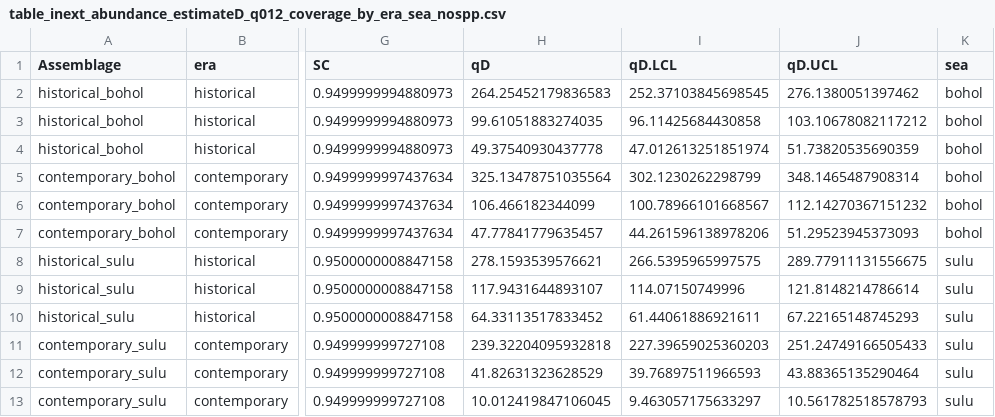
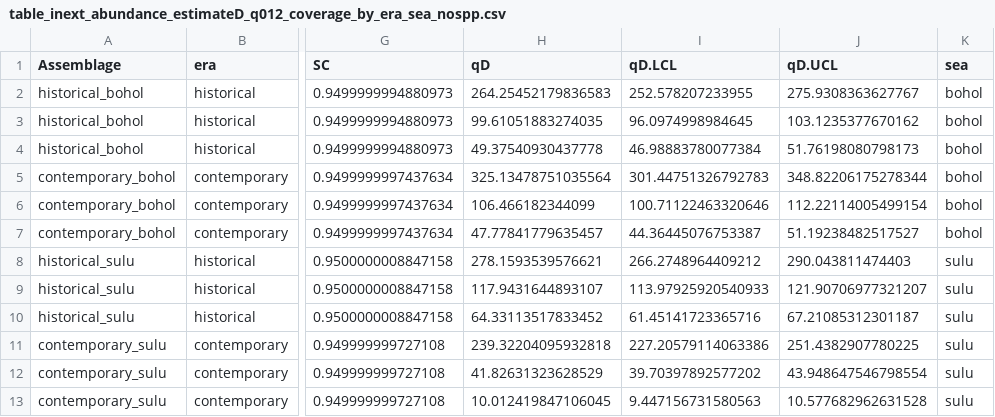
Before and after one commit to philippinespire/fish_biodiversity, a CSV file: tables/si_su_duplicates/inext_results/table_inext_abundance_estimateD_q012_coverage_by_era_sea_nospp.csv, drawn as a sheet; only a part is shown, gaps mark what is left out; the diff names each change by its address in the sheet, - before the commit and + after, or states it on an @@ line.

Commit message:
updated table

```diff
--- a/tables/si_su_duplicates/inext_results/table_inext_abundance_estimateD_q012_coverage_by_era_sea_nospp.csv
+++ b/tables/si_su_duplicates/inext_results/table_inext_abundance_estimateD_q012_coverage_by_era_sea_nospp.csv
-I2 (qD.LCL): 252.37103845698545
+I2 (qD.LCL): 252.578207233955
-J2 (qD.UCL): 276.1380051397462
+J2 (qD.UCL): 275.9308363627767
-I3 (qD.LCL): 96.11425684430858
+I3 (qD.LCL): 96.0974998984645
-J3 (qD.UCL): 103.10678082117212
+J3 (qD.UCL): 103.1235377670162
-I4 (qD.LCL): 47.012613251851974
+I4 (qD.LCL): 46.98883780077384
-J4 (qD.UCL): 51.73820535690359
+J4 (qD.UCL): 51.76198080798173
-I5 (qD.LCL): 302.1230262298799
+I5 (qD.LCL): 301.44751326792783
-J5 (qD.UCL): 348.1465487908314
+J5 (qD.UCL): 348.82206175278344
-I6 (qD.LCL): 100.78966101668567
+I6 (qD.LCL): 100.71122463320646
-J6 (qD.UCL): 112.14270367151232
+J6 (qD.UCL): 112.22114005499154
-I7 (qD.LCL): 44.261596138978206
+I7 (qD.LCL): 44.36445076753387
-J7 (qD.UCL): 51.29523945373093
+J7 (qD.UCL): 51.19238482517527
-I8 (qD.LCL): 266.5395965997575
+I8 (qD.LCL): 266.2748964409212
-J8 (qD.UCL): 289.77911131556675
+J8 (qD.UCL): 290.043811474403
-I9 (qD.LCL): 114.07150749996
+I9 (qD.LCL): 113.97925920540933
-J9 (qD.UCL): 121.8148214786614
+J9 (qD.UCL): 121.90706977321207
-I10 (qD.LCL): 61.44061886921611
+I10 (qD.LCL): 61.45141723365716
-J10 (qD.UCL): 67.22165148745293
+J10 (qD.UCL): 67.21085312301187
-I11 (qD.LCL): 227.39659025360203
+I11 (qD.LCL): 227.20579114063386
-J11 (qD.UCL): 251.24749166505433
+J11 (qD.UCL): 251.4382907780225
-I12 (qD.LCL): 39.76897511966593
+I12 (qD.LCL): 39.70397892577202
-J12 (qD.UCL): 43.88365135290464
+J12 (qD.UCL): 43.948647546798554
-I13 (qD.LCL): 9.463057175633297
+I13 (qD.LCL): 9.447156731580563
-J13 (qD.UCL): 10.561782518578793
+J13 (qD.UCL): 10.577682962631528
```
